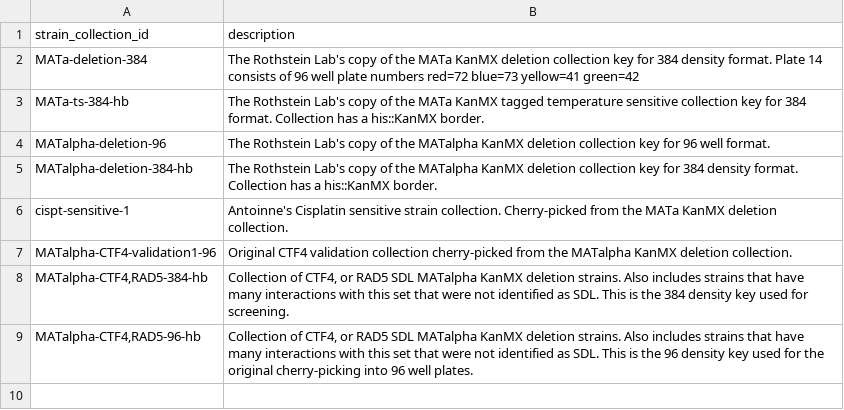
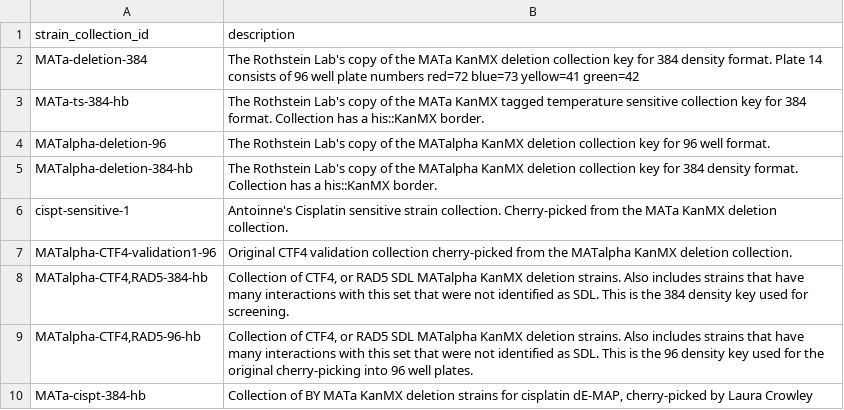
Before and after one commit to isollohub/rothfreezer, a CSV file: inst/db/strain-collection-info/strain-collection-info.csv, drawn as a sheet; the diff names each change by its address in the sheet, - before the commit and + after, or states it on an @@ line.

Commit message:
Add CisPT collection

```diff
--- a/inst/db/strain-collection-info/strain-collection-info.csv
+++ b/inst/db/strain-collection-info/strain-collection-info.csv
+row 10: MATa-cispt-384-hb | Collection of BY MATa KanMX deletion strains for cisplatin dE-MAP, cherry-picked by Laura Crowley
```
